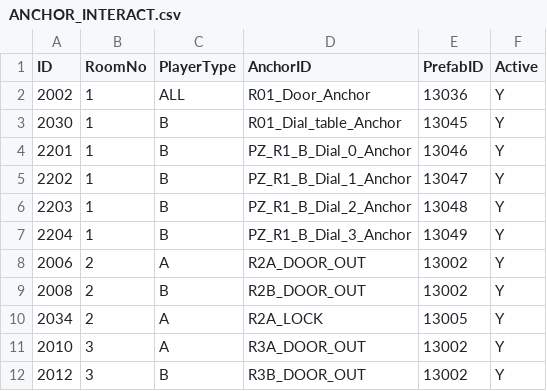
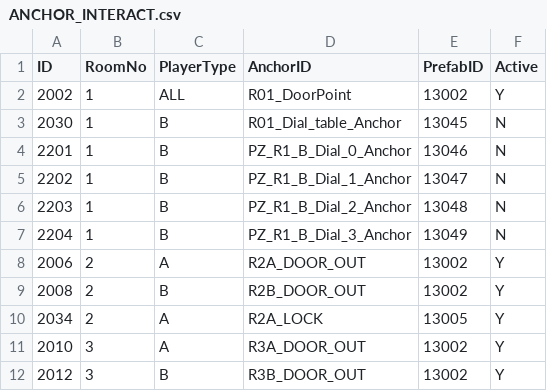
Before and after one commit to needAction/TSC_REST, a CSV file: data/ANCHOR_INTERACT.csv, drawn as a sheet; only a part is shown.

```diff
--- a/data/ANCHOR_INTERACT.csv
+++ b/data/ANCHOR_INTERACT.csv
@@ -1,8 +1,8 @@
 "ID","RoomNo","PlayerType","AnchorID","PrefabID","Active"
-"2002","1","ALL","R01_Door_Anchor","13036","Y"
-"2030","1","B","R01_Dial_table_Anchor","13045","Y"
-"2201","1","B","PZ_R1_B_Dial_0_Anchor","13046","Y"
-"2202","1","B","PZ_R1_B_Dial_1_Anchor","13047","Y"
-"2203","1","B","PZ_R1_B_Dial_2_Anchor","13048","Y"
-"2204","1","B","PZ_R1_B_Dial_3_Anchor","13049","Y"
+"2002","1","ALL","R01_DoorPoint","13002","Y"
+"2030","1","B","R01_Dial_table_Anchor","13045","N"
+"2201","1","B","PZ_R1_B_Dial_0_Anchor","13046","N"
+"2202","1","B","PZ_R1_B_Dial_1_Anchor","13047","N"
+"2203","1","B","PZ_R1_B_Dial_2_Anchor","13048","N"
+"2204","1","B","PZ_R1_B_Dial_3_Anchor","13049","N"
 "2006","2","A","R2A_DOOR_OUT","13002","Y"
```
Also changed, not shown: data/ANCHOR_NONINTERACT.csv, data/FRAME.csv, 13 other files.
